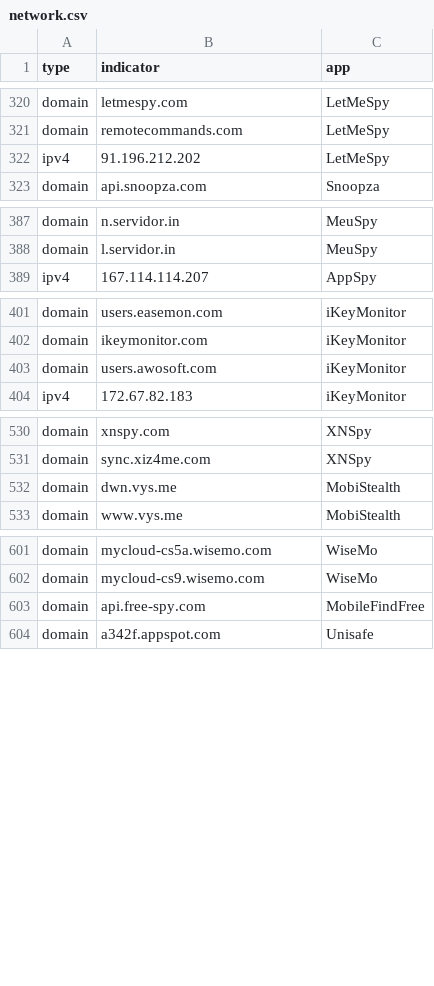
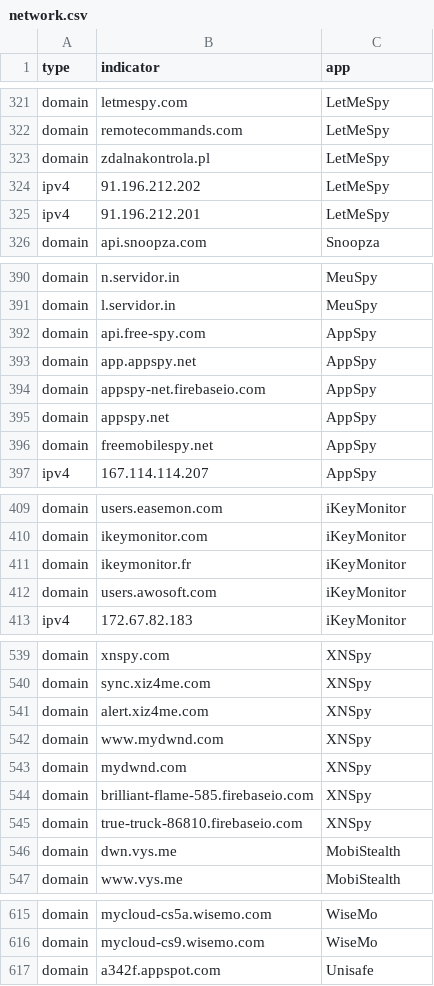
Before and after one commit to AssoEchap/stalkerware-indicators, a CSV file: generated/network.csv, drawn as a sheet; only a part is shown, gaps mark what is left out; the diff covers the shown part only.

```diff
--- a/generated/network.csv
+++ b/generated/network.csv
@@ -321,3 +322,5 @@ domain,letmespy.com,LetMeSpy
 domain,remotecommands.com,LetMeSpy
+domain,zdalnakontrola.pl,LetMeSpy
 ipv4,91.196.212.202,LetMeSpy
+ipv4,91.196.212.201,LetMeSpy
 domain,api.snoopza.com,Snoopza
@@ -388,2 +391,7 @@ domain,n.servidor.in,MeuSpy
 domain,l.servidor.in,MeuSpy
+domain,api.free-spy.com,AppSpy
+domain,app.appspy.net,AppSpy
+domain,appspy-net.firebaseio.com,AppSpy
+domain,appspy.net,AppSpy
+domain,freemobilespy.net,AppSpy
 ipv4,167.114.114.207,AppSpy
@@ -402,2 +410,3 @@ domain,users.easemon.com,iKeyMonitor
 domain,ikeymonitor.com,iKeyMonitor
+domain,ikeymonitor.fr,iKeyMonitor
 domain,users.awosoft.com,iKeyMonitor
@@ -531,2 +540,7 @@ domain,xnspy.com,XNSpy
 domain,sync.xiz4me.com,XNSpy
+domain,alert.xiz4me.com,XNSpy
+domain,www.mydwnd.com,XNSpy
+domain,mydwnd.com,XNSpy
+domain,brilliant-flame-585.firebaseio.com,XNSpy
+domain,true-truck-86810.firebaseio.com,XNSpy
 domain,dwn.vys.me,MobiStealth
@@ -602,3 +616,2 @@ domain,mycloud-cs5a.wisemo.com,WiseMo
 domain,mycloud-cs9.wisemo.com,WiseMo
-domain,api.free-spy.com,MobileFindFree
 domain,a342f.appspot.com,Unisafe
```
Also changed, not shown: 37 added rows and 4 moved rows elsewhere in this file, 5 other files.
